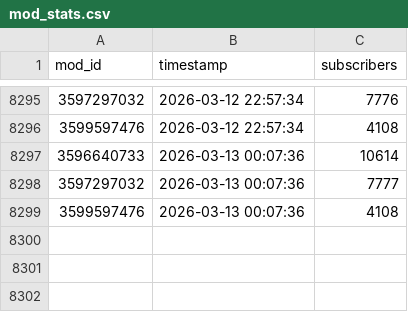
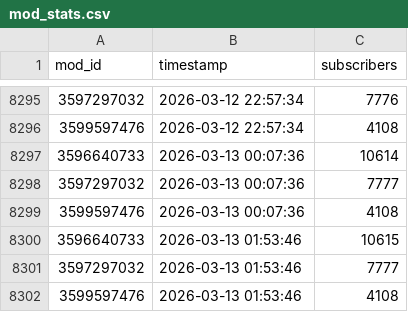
Before and after one commit to likeUMR/Duckov_Mod_Tracker, a CSV file: mod_stats.csv, drawn as a sheet; only a part is shown, gaps mark what is left out; the diff names each change by its address in the sheet, - before the commit and + after, or states it on an @@ line.

```diff
--- a/mod_stats.csv
+++ b/mod_stats.csv
+row 8300: 3596640733 | 2026-03-13 01:53:46 | 10615
+row 8301: 3597297032 | 2026-03-13 01:53:46 | 7777
+row 8302: 3599597476 | 2026-03-13 01:53:46 | 4108
```
Also changed, not shown: 1 other file.
